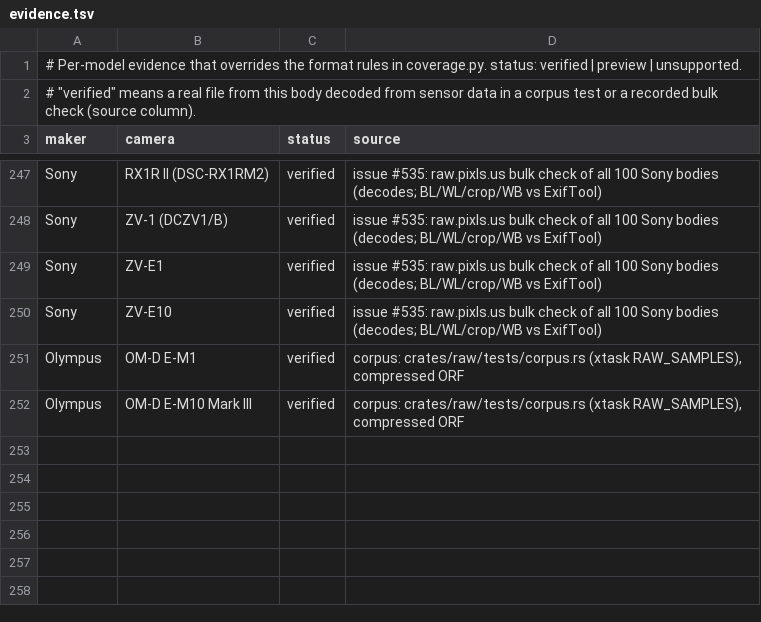
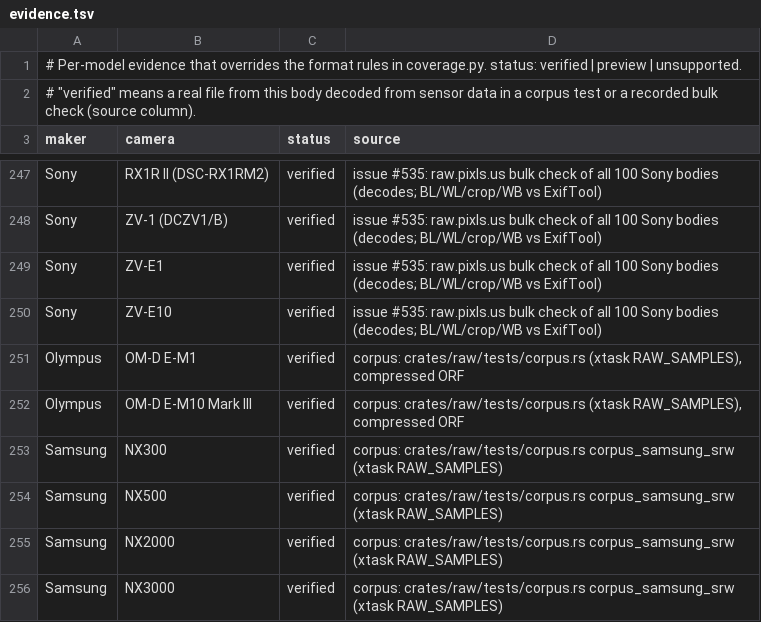
Before and after one commit to 1234destiny1234/lightcraft-classic, a TSV file: docs/raw/evidence.tsv, drawn as a sheet; only a part is shown, gaps mark what is left out.

```diff
--- a/docs/raw/evidence.tsv
+++ b/docs/raw/evidence.tsv
@@ -252 +252,5 @@ Olympus	OM-D E-M1	verified	corpus: crates/raw/tests/corpus.rs (xtask RAW_SAMPLES
 Olympus	OM-D E-M10 Mark III	verified	corpus: crates/raw/tests/corpus.rs (xtask RAW_SAMPLES), compressed ORF
+Samsung	NX300	verified	corpus: crates/raw/tests/corpus.rs corpus_samsung_srw (xtask RAW_SAMPLES)
+Samsung	NX500	verified	corpus: crates/raw/tests/corpus.rs corpus_samsung_srw (xtask RAW_SAMPLES)
+Samsung	NX2000	verified	corpus: crates/raw/tests/corpus.rs corpus_samsung_srw (xtask RAW_SAMPLES)
+Samsung	NX3000	verified	corpus: crates/raw/tests/corpus.rs corpus_samsung_srw (xtask RAW_SAMPLES)
```
Also changed, not shown: docs/raw/coverage.tsv, 9 other files.
